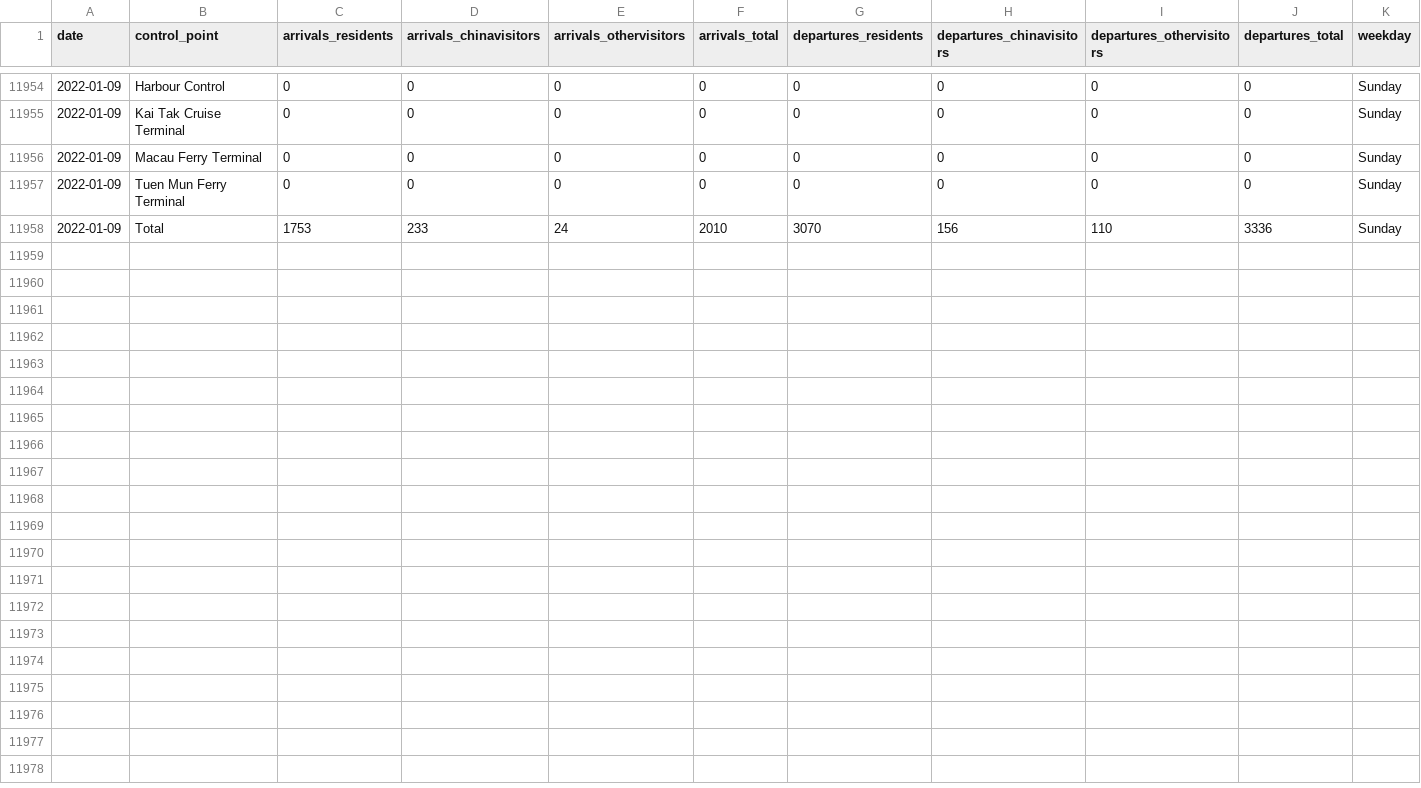
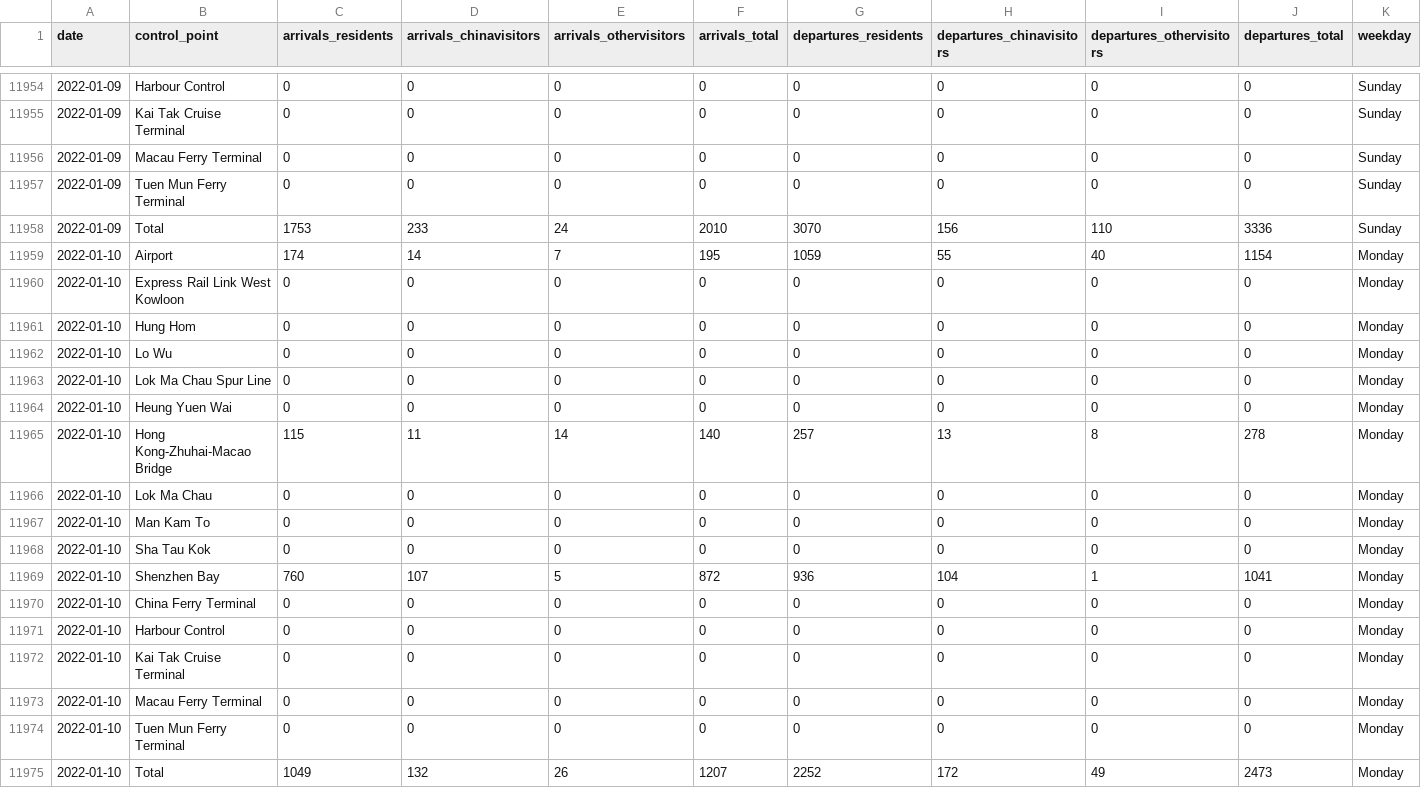
Before and after one commit to avidbrandy/HKtraffic, a CSV file: HKtraffic.csv, drawn as a sheet; only a part is shown, gaps mark what is left out.

Commit message:
2022-01-11_22:5:50

```diff
--- a/HKtraffic.csv
+++ b/HKtraffic.csv
@@ -11958 +11958,18 @@ date,control_point,arrivals_residents,arrivals_chinavisitors,arrivals_othervisit
 2022-01-09,Total,1753,233,24,2010,3070,156,110,3336,Sunday
+2022-01-10,Airport,174,14,7,195,1059,55,40,1154,Monday
+2022-01-10,Express Rail Link West Kowloon,0,0,0,0,0,0,0,0,Monday
+2022-01-10,Hung Hom,0,0,0,0,0,0,0,0,Monday
+2022-01-10,Lo Wu,0,0,0,0,0,0,0,0,Monday
+2022-01-10,Lok Ma Chau Spur Line,0,0,0,0,0,0,0,0,Monday
+2022-01-10,Heung Yuen Wai,0,0,0,0,0,0,0,0,Monday
+2022-01-10,Hong Kong-Zhuhai-Macao Bridge,115,11,14,140,257,13,8,278,Monday
+2022-01-10,Lok Ma Chau,0,0,0,0,0,0,0,0,Monday
+2022-01-10,Man Kam To,0,0,0,0,0,0,0,0,Monday
+2022-01-10,Sha Tau Kok,0,0,0,0,0,0,0,0,Monday
+2022-01-10,Shenzhen Bay,760,107,5,872,936,104,1,1041,Monday
+2022-01-10,China Ferry Terminal,0,0,0,0,0,0,0,0,Monday
+2022-01-10,Harbour Control,0,0,0,0,0,0,0,0,Monday
+2022-01-10,Kai Tak Cruise Terminal,0,0,0,0,0,0,0,0,Monday
+2022-01-10,Macau Ferry Terminal,0,0,0,0,0,0,0,0,Monday
+2022-01-10,Tuen Mun Ferry Terminal,0,0,0,0,0,0,0,0,Monday
+2022-01-10,Total,1049,132,26,1207,2252,172,49,2473,Monday
```
